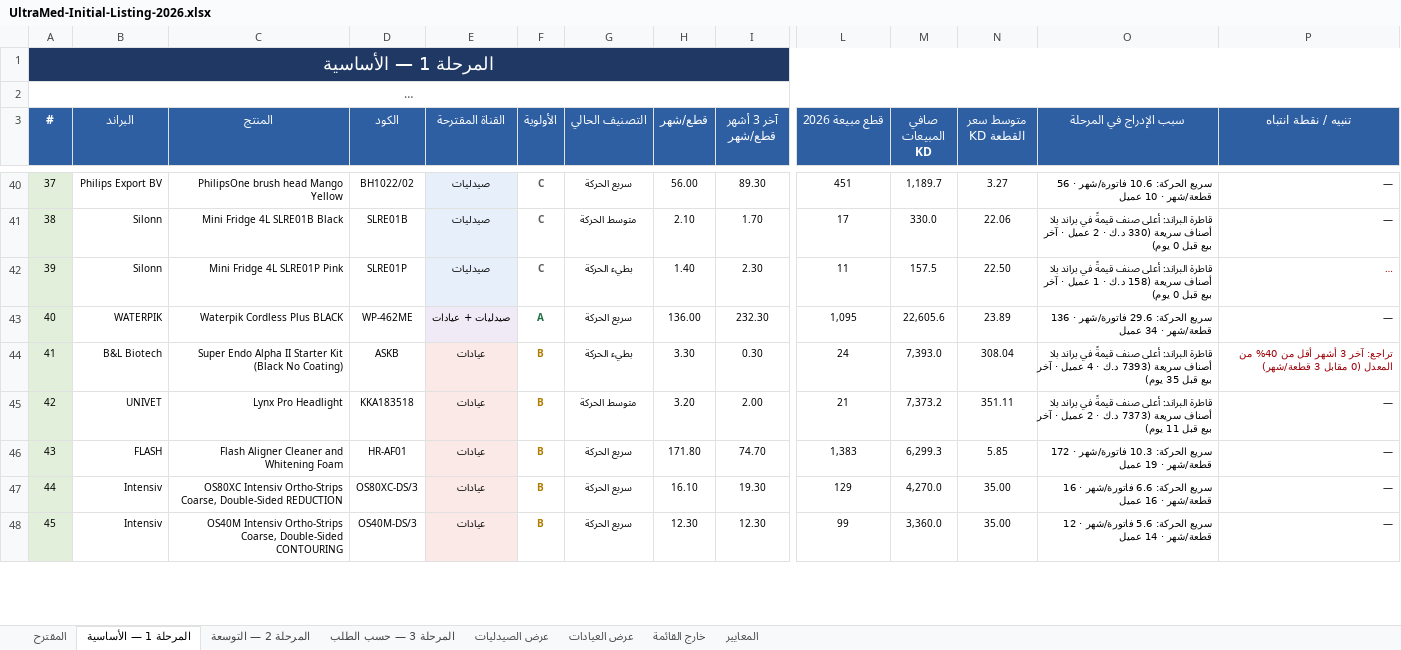
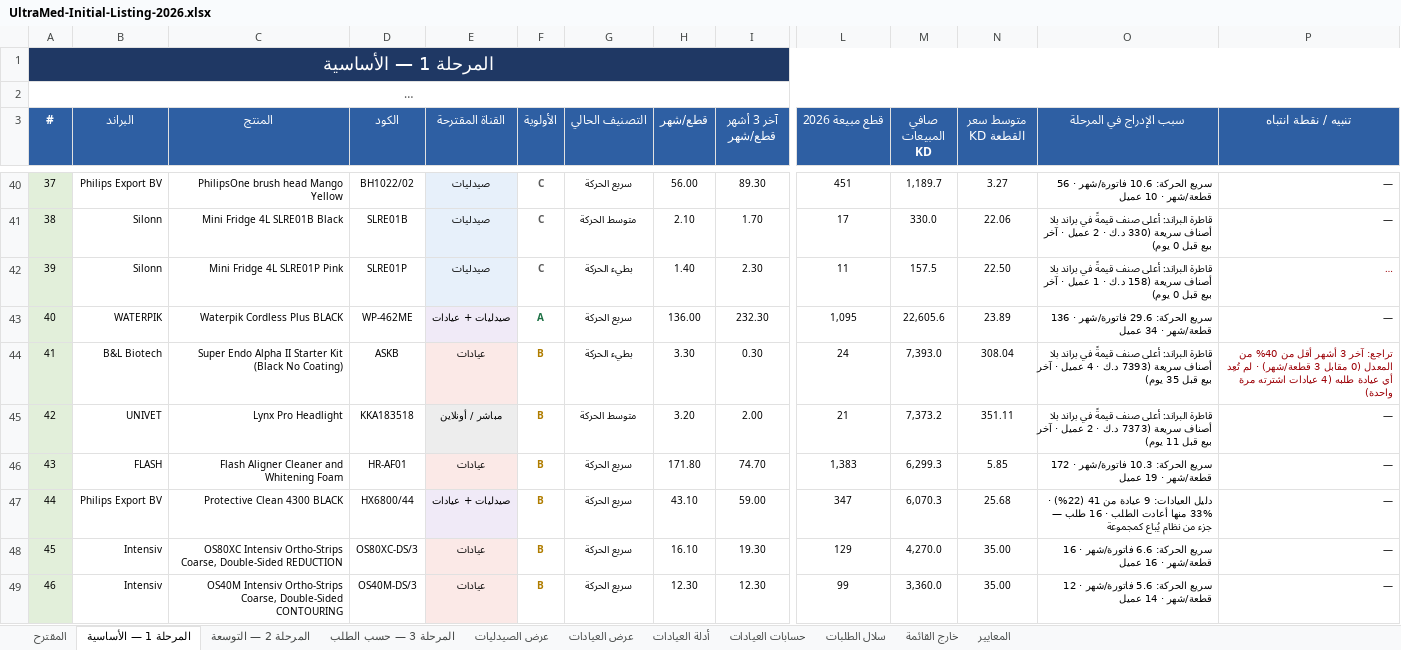
Before and after one commit to ghaithalmanfe/ultramed-app, an Excel workbook: docs/initial-listing/UltraMed-Initial-Listing-2026.xlsx, sheet المرحلة 1 — الأساسية, drawn as a sheet; only a part is shown, gaps mark what is left out; long unchanged cells end in …; values as stored, in another font and other column widths than the file's, no borders; rows hold the shown columns only; the diff covers the shown part only; the diff names each change by its address in the sheet, - before the commit and + after, or states it on an @@ line.

```diff
--- a/docs/initial-listing/UltraMed-Initial-Listing-2026.xlsx (sheet المرحلة 1 — الأساسية)
+++ b/docs/initial-listing/UltraMed-Initial-Listing-2026.xlsx (sheet المرحلة 1 — الأساسية)
+sheet tab: أدلة العيادات
+sheet tab: حسابات العيادات
+sheet tab: سلال الطلبات
@@ column A (#) renumbered between rows 2 and 60 @@
-P44 (تنبيه / نقطة انتباه): …3 قطعة/شهر)
+P44 (تنبيه / نقطة انتباه): …3 قطعة/شهر) · لم تُعِد أي عيادة طلبه (4 عيادات اشترته مرة واحدة)
-E45 (القناة المقترحة): عيادات
+E45 (القناة المقترحة): مباشر / أونلاين
+row 47: 44 | Philips Export BV | Protective Clean 4300 BLACK | HX6800/44 | صيدليات + عيادات | B | سريع الحركة | 43.10 | 59.00 | 347 | 6,070.3 | 25.68 | دليل العيادات: 9 عيادة من 41 (22%) · 33% منها أعادت الطلب · 16 طلب — جزء من نظام يُباع كمجموعة | —
```
Also changed, not shown: 4 added rows, 1 removed row, 9 edited cells and cell formats elsewhere in this sheet, sheet عرض العيادات, sheet المرحلة 2 — التوسعة, sheet المقترح, sheet عرض الصيدليات, sheet المعايير, sheet المرحلة 3 — حسب الطلب, docs/initial-listing/UltraMed-Initial-Listing-2026-EN.xlsx, 5 other files.
